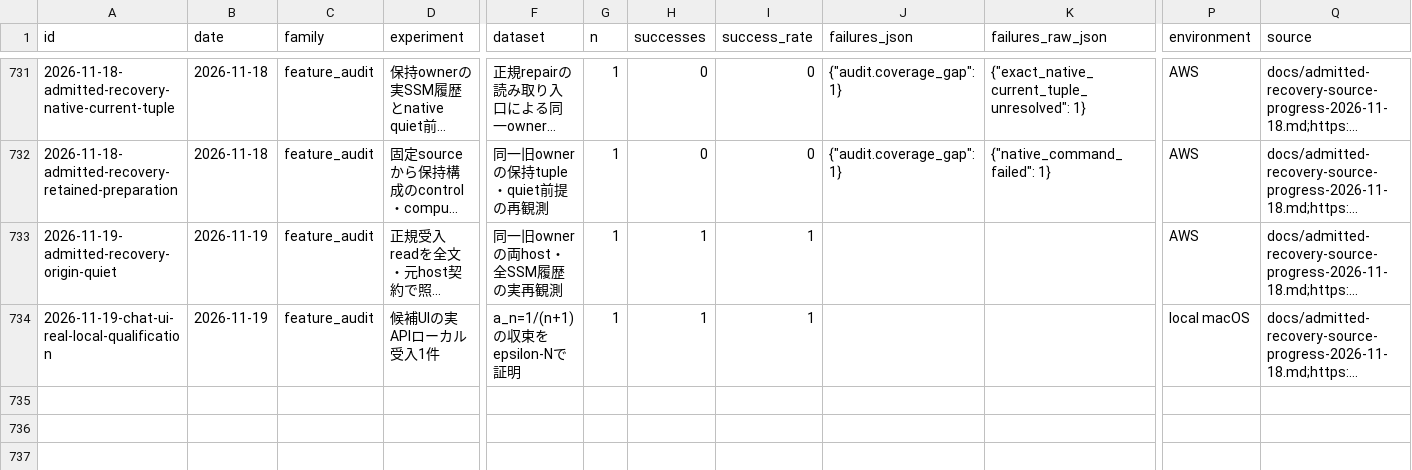
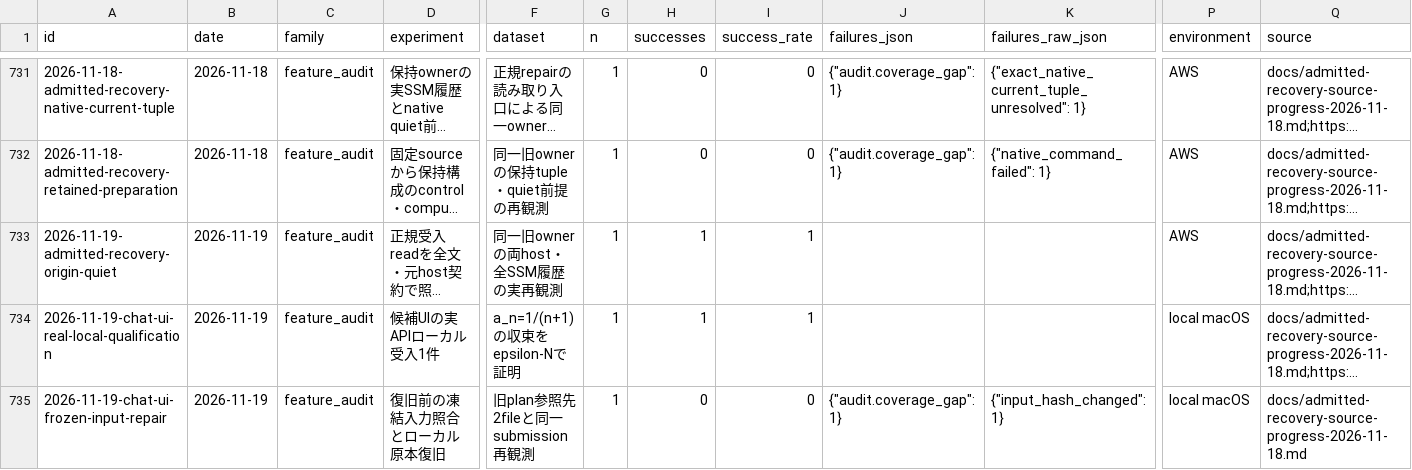
Before and after one commit to AtsushiHosaka/pals, a CSV file: docs/quality-ledger/ledger.csv, drawn as a sheet; only a part is shown, gaps mark what is left out; long unchanged cells end in …; rows hold the shown columns only; the diff names each change by its address in the sheet, - before the commit and + after, or states it on an @@ line.

Commit message:
Record exact frozen-input restoration and same-request re-observation

```diff
--- a/docs/quality-ledger/ledger.csv
+++ b/docs/quality-ledger/ledger.csv
+row 735: 2026-11-19-chat-ui-frozen-input-repair | 2026-11-19 | feature_audit | 復旧前の凍結入力照合とローカル原本復旧 | 旧plan参照先2fileと同一submission再観測 | 1 | 0 | 0 | {"audit.coverage_gap": 1} | {"input_hash_changed": 1} | local macOS | docs/admitted-recovery-source-progress-2026-11-18.md
```
Also changed, not shown: 1 other file.
